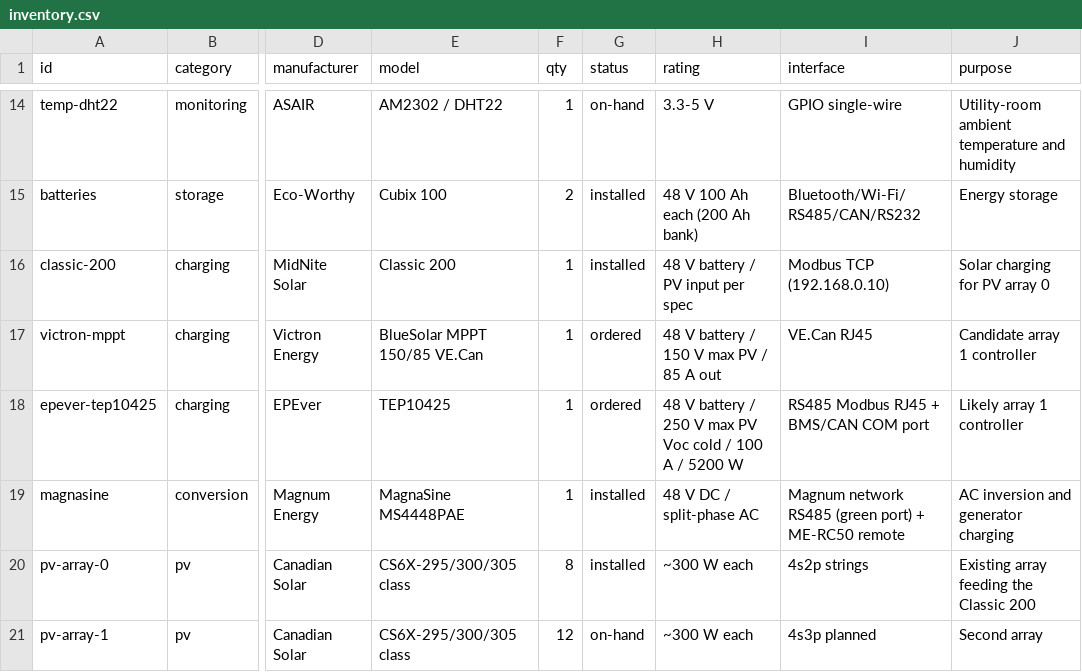
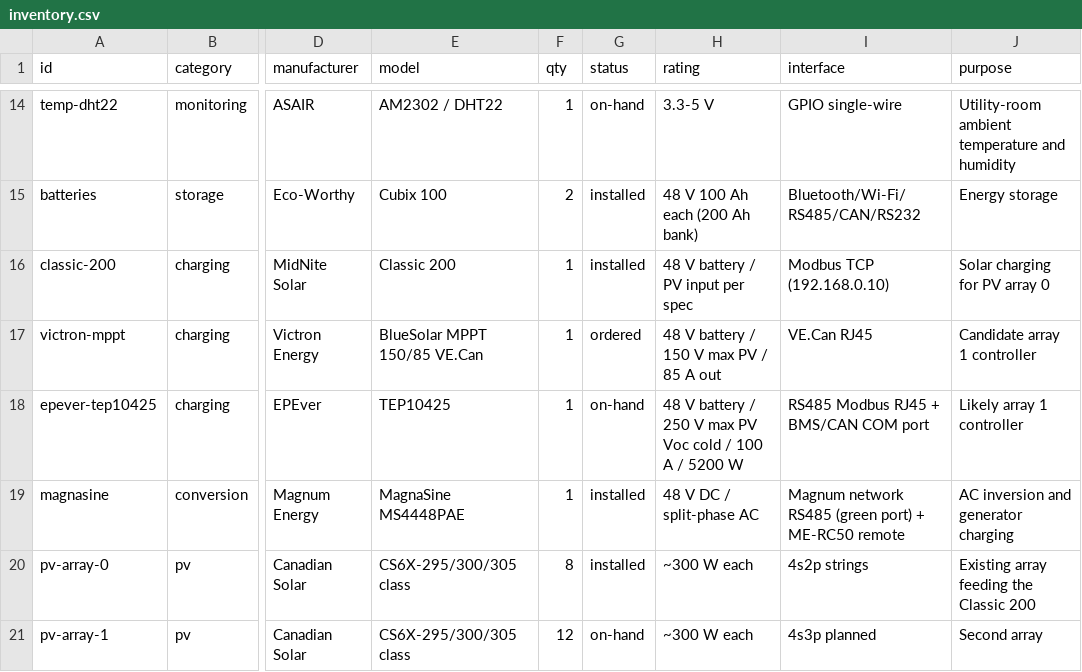
Before and after one commit to finitor/power-system, a CSV file: hardware/inventory.csv, drawn as a sheet; only a part is shown, gaps mark what is left out; the diff names each change by its address in the sheet, - before the commit and + after, or states it on an @@ line.

```diff
--- a/hardware/inventory.csv
+++ b/hardware/inventory.csv
-G18 (status): ordered
+G18 (status): on-hand
```
Also changed, not shown: 2 other files.
